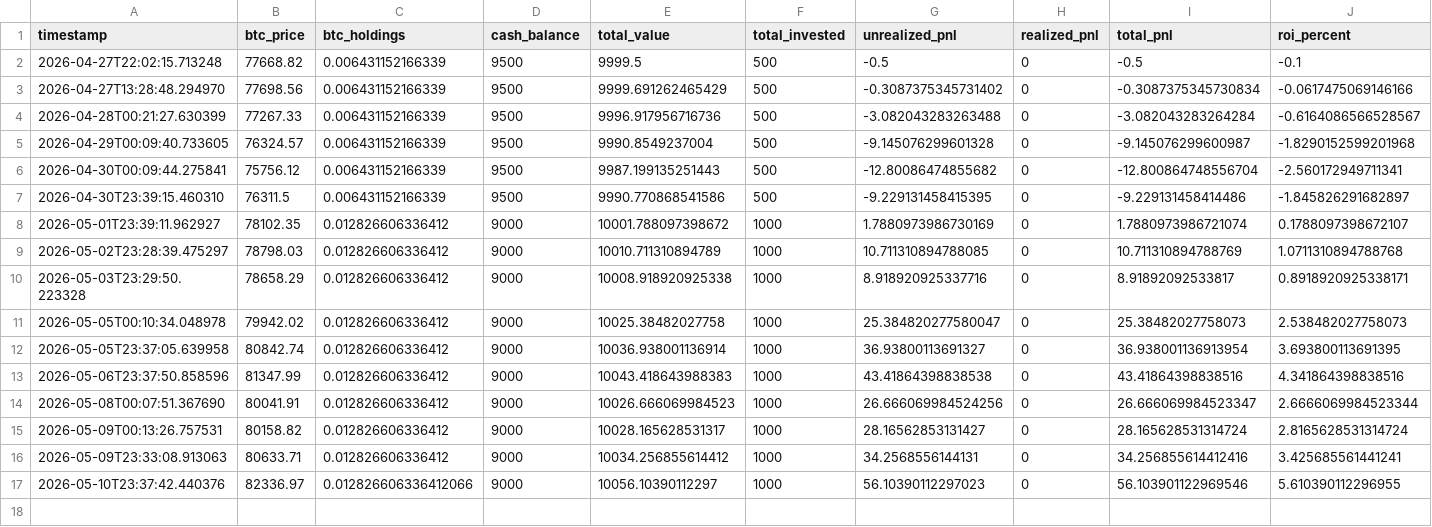
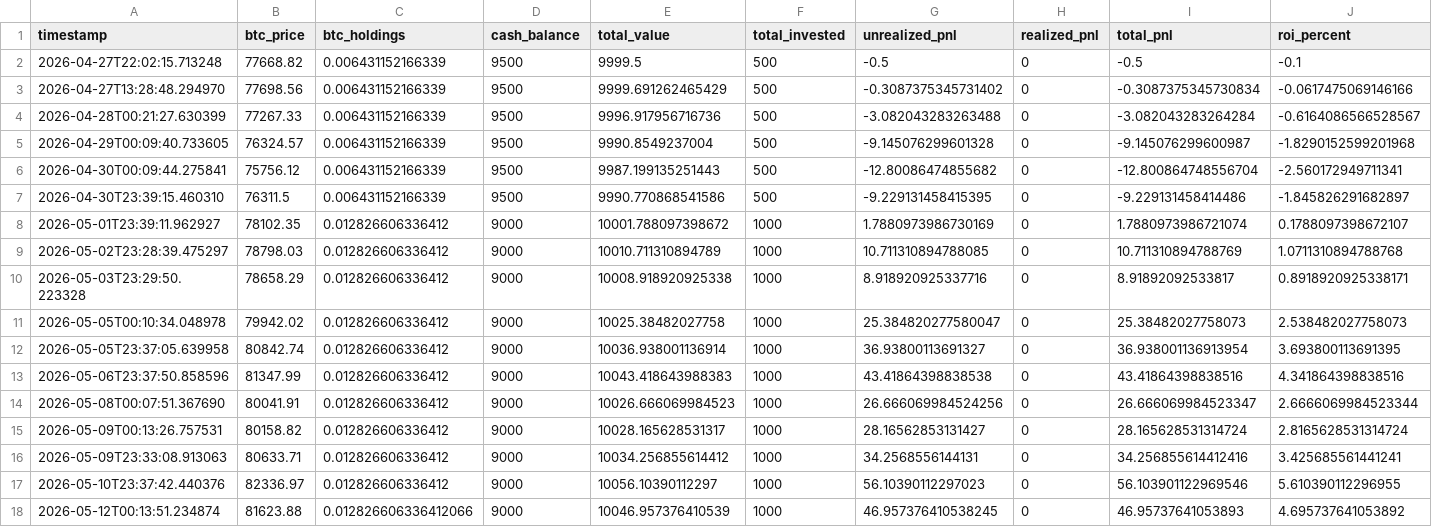
Before and after one commit to knoxper10-web/btc-paper-trade, a CSV file: paper_trade_performance.csv, drawn as a sheet; only a part is shown; rows hold the shown columns only; the diff names each change by its address in the sheet, - before the commit and + after, or states it on an @@ line.

```diff
--- a/paper_trade_performance.csv
+++ b/paper_trade_performance.csv
-C17 (btc_holdings): 0.012826606336412066
+C17 (btc_holdings): 0.012826606336412
+row 18: 2026-05-12T00:13:51.234874 | 81623.88 | 0.012826606336412066 | 9000 | 10046.957376410539 | 1000 | 46.957376410538245 | 0 | 46.95737641053893 | 4.695737641053892
```
